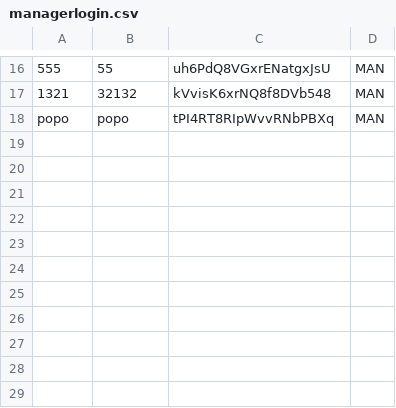
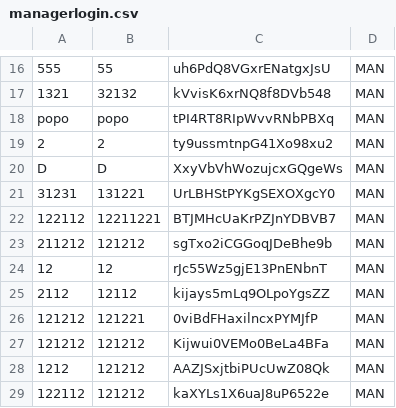
Before and after one commit to Camid2512/ProyectoFinalSegundoSemestre, a CSV file: WorkSpaceGitHub/ProyectoFinalSegundoSemestre/bin/co/edu/unbosque/model/persistence/managerlogin.csv, drawn as a sheet; only a part is shown, gaps mark what is left out; the diff names each change by its address in the sheet, - before the commit and + after, or states it on an @@ line.

```diff
--- a/WorkSpaceGitHub/ProyectoFinalSegundoSemestre/bin/co/edu/unbosque/model/persistence/managerlogin.csv
+++ b/WorkSpaceGitHub/ProyectoFinalSegundoSemestre/bin/co/edu/unbosque/model/persistence/managerlogin.csv
+row 19: 2 | 2 | ty9ussmtnpG41Xo98xu2 | MAN
+row 20: D | D | XxyVbVhWozujcxGQgeWs | MAN
+row 21: 31231 | 131221 | UrLBHStPYKgSEXOXgcY0 | MAN
+row 22: 122112 | 12211221 | BTJMHcUaKrPZJnYDBVB7 | MAN
+row 23: 211212 | 121212 | sgTxo2iCGGoqJDeBhe9b | MAN
+row 24: 12 | 12 | rJc55Wz5gjE13PnENbnT | MAN
+row 25: 2112 | 12112 | kijays5mLq9OLpoYgsZZ | MAN
+row 26: 121212 | 121221 | 0viBdFHaxilncxPYMJfP | MAN
+row 27: 121212 | 121212 | Kijwui0VEMo0BeLa4BFa | MAN
+row 28: 1212 | 121212 | AAZJSxjtbiPUcUwZ08Qk | MAN
+row 29: 122112 | 121212 | kaXYLs1X6uaJ8uP6522e | MAN
```
Also changed, not shown: WorkSpaceGitHub/ProyectoFinalSegundoSemestre/bin/co/edu/unbosque/model/persistence/headquarterserialized.csv, WorkSpaceGitHub/ProyectoFinalSegundoSemestre/bin/co/edu/unbosque/model/persistence/managerloginserialized.csv, 43 other files.
